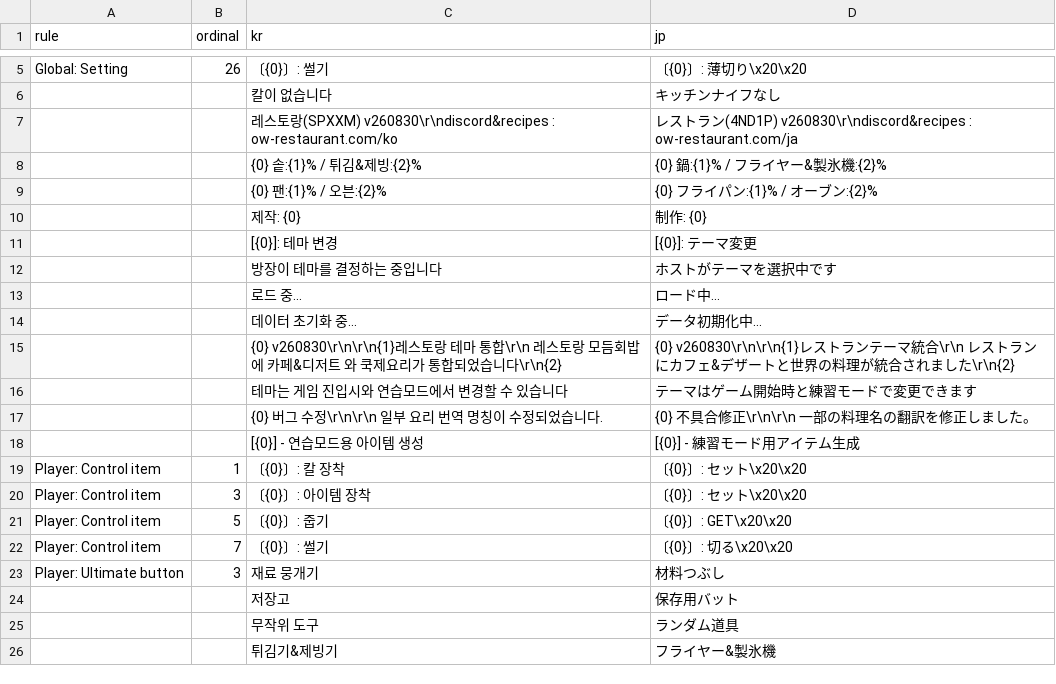
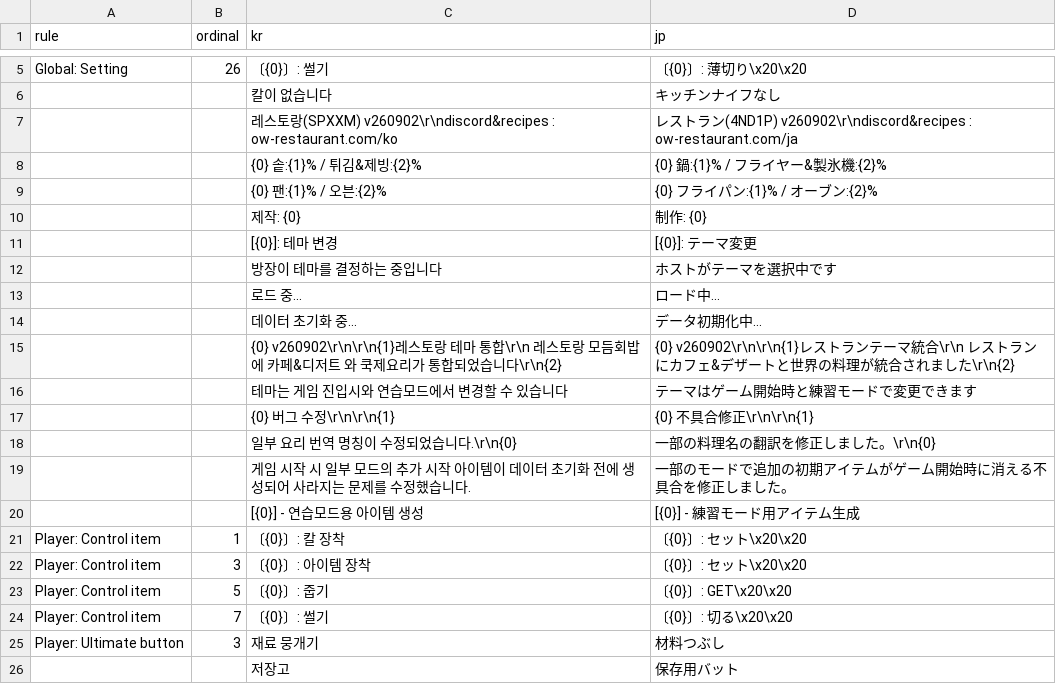
Before and after one commit to DoubleJONY/ow_restaurant, a TSV file: scripts/jp_deluxe/manual_translations.tsv, drawn as a sheet; only a part is shown, gaps mark what is left out; the shorter side is filled out with more unchanged rows.

```diff
--- a/scripts/jp_deluxe/manual_translations.tsv
+++ b/scripts/jp_deluxe/manual_translations.tsv
@@ -6,3 +6,3 @@ Global: Setting	26	〔{0}〕:  썰기  	〔{0}〕:  薄切り\x20\x20
 		 칼이 없습니다  	キッチンナイフなし
-		레스토랑(SPXXM) v260830\r\ndiscord&recipes : ow-restaurant.com/ko	レストラン(4ND1P) v260830\r\ndiscord&recipes : ow-restaurant.com/ja
+		레스토랑(SPXXM) v260902\r\ndiscord&recipes : ow-restaurant.com/ko	レストラン(4ND1P) v260902\r\ndiscord&recipes : ow-restaurant.com/ja
 		{0} 솥:{1}% / 튀김&제빙:{2}%	{0} 鍋:{1}% / フライヤー&製氷機:{2}%
@@ -14,5 +14,7 @@ Global: Setting	26	〔{0}〕:  썰기  	〔{0}〕:  薄切り\x20\x20
 		데이터 초기화 중...	データ初期化中...
-		{0} v260830\r\n\r\n{1}레스토랑 테마 통합\r\n  레스토랑 모듬회밥에 카페&디저트 와 쿡제요리가 통합되었습니다\r\n{2}	{0} v260830\r\n\r\n{1}レストランテーマ統合\r\n  レストランにカフェ&デザートと世界の料理が統合されました\r\n{2}
+		{0} v260902\r\n\r\n{1}레스토랑 테마 통합\r\n  레스토랑 모듬회밥에 카페&디저트 와 쿡제요리가 통합되었습니다\r\n{2}	{0} v260902\r\n\r\n{1}レストランテーマ統合\r\n  レストランにカフェ&デザートと世界の料理が統合されました\r\n{2}
 		  테마는 게임 진입시와 연습모드에서 변경할 수 있습니다	  テーマはゲーム開始時と練習モードで変更できます
-		{0} 버그 수정\r\n\r\n  일부 요리 번역 명칭이 수정되었습니다.	{0} 不具合修正\r\n\r\n  一部の料理名の翻訳を修正しました。
+		{0} 버그 수정\r\n\r\n{1}	{0} 不具合修正\r\n\r\n{1}
+		  일부 요리 번역 명칭이 수정되었습니다.\r\n{0}	  一部の料理名の翻訳を修正しました。\r\n{0}
+		  게임 시작 시 일부 모드의 추가 시작 아이템이 데이터 초기화 전에 생성되어 사라지는 문제를 수정했습니다.	  一部のモードで追加の初期アイテムがゲーム開始時に消える不具合を修正しました。
 		[{0}] - 연습모드용 아이템 생성	[{0}] - 練習モード用アイテム生成
```
Also changed, not shown: build/en_deluxe/resolved_translation_map.tsv, build/en_deluxe/translation_inventory.tsv, 15 other files.
